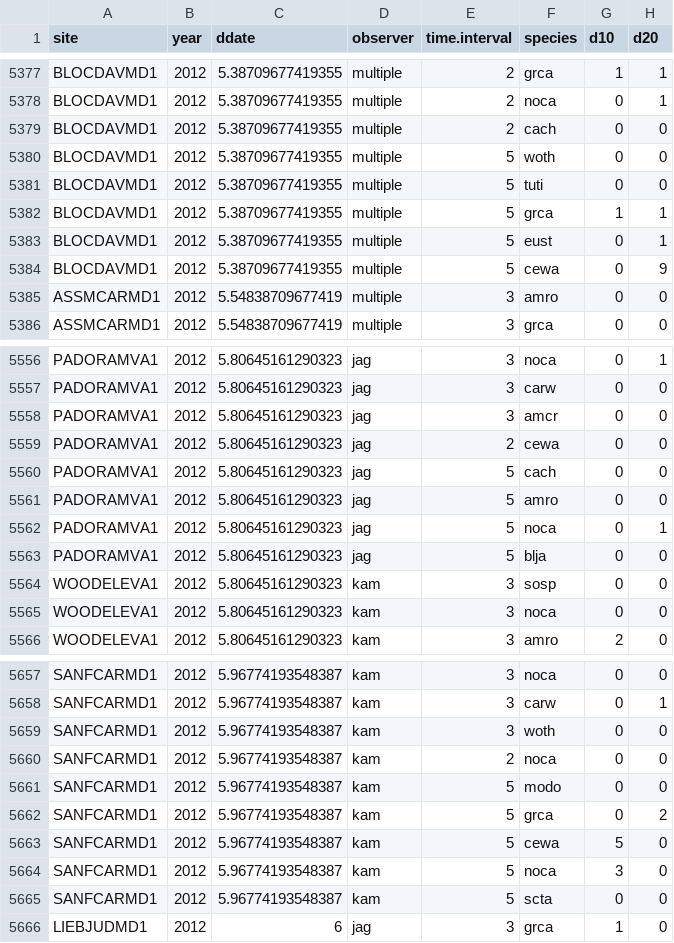
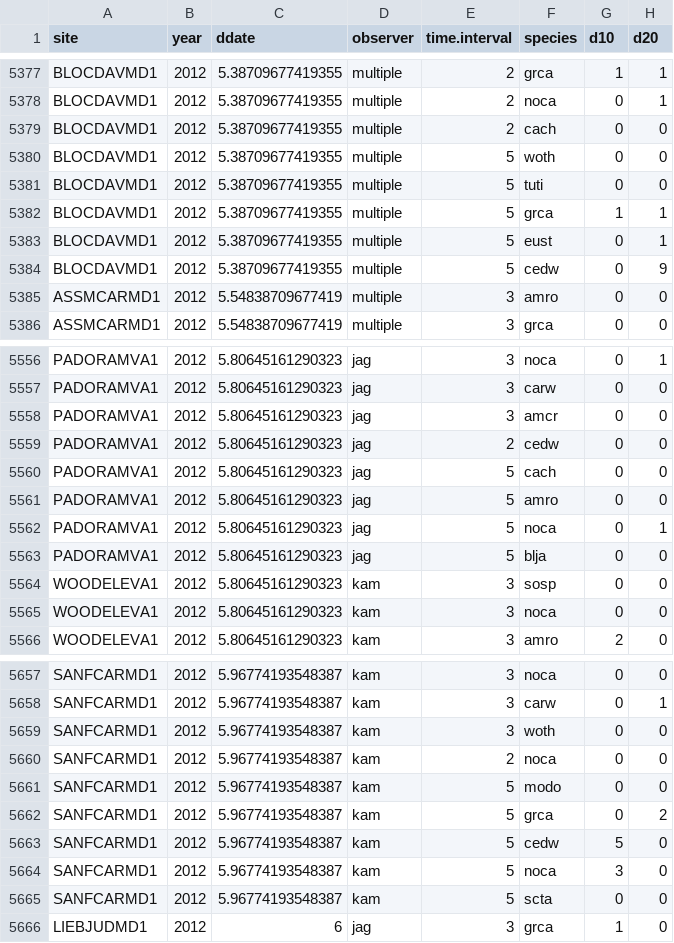
Before and after one commit to bsevansunc/Community_analysis, a CSV file: derived-data/pc_10_14.csv, drawn as a sheet; only a part is shown, gaps mark what is left out; the diff covers the shown part only; the diff names each change by its address in the sheet, - before the commit and + after, or states it on an @@ line.

```diff
--- a/derived-data/pc_10_14.csv
+++ b/derived-data/pc_10_14.csv
-F5384 (species): cewa
+F5384 (species): cedw
-F5559 (species): cewa
+F5559 (species): cedw
-F5663 (species): cewa
+F5663 (species): cedw
```
Also changed, not shown: 13 edited cells elsewhere in this file.
